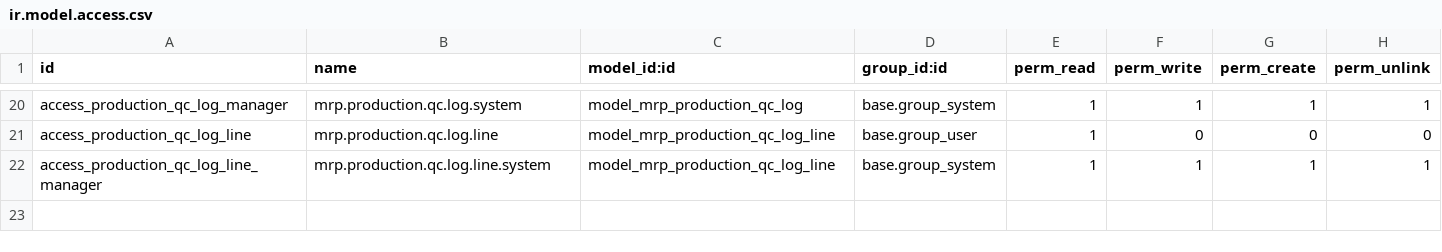
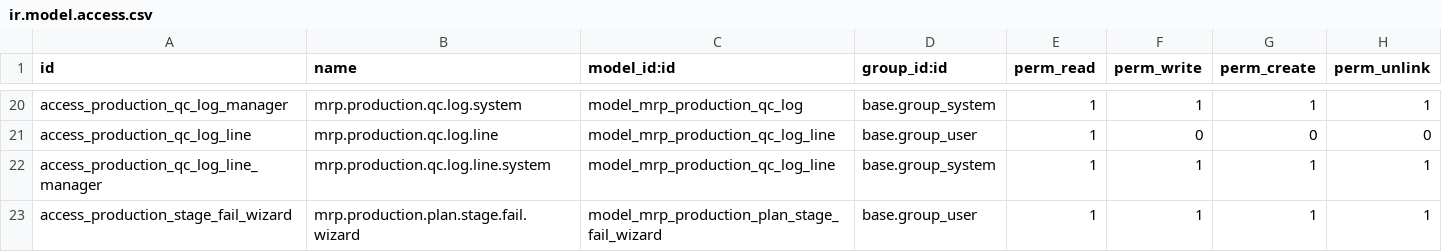
Before and after one commit to odoodev-Mazta/odoo-MIK, a CSV file: custom_addons/custom_production_planning/security/ir.model.access.csv, drawn as a sheet; only a part is shown, gaps mark what is left out; the diff names each change by its address in the sheet, - before the commit and + after, or states it on an @@ line.

```diff
--- a/custom_addons/custom_production_planning/security/ir.model.access.csv
+++ b/custom_addons/custom_production_planning/security/ir.model.access.csv
+row 23: access_production_stage_fail_wizard | mrp.production.plan.stage.fail.wizard | model_mrp_production_plan_stage_fail_wizard | base.group_user | 1 | 1 | 1 | 1
```
Also changed, not shown: 9 other files.
